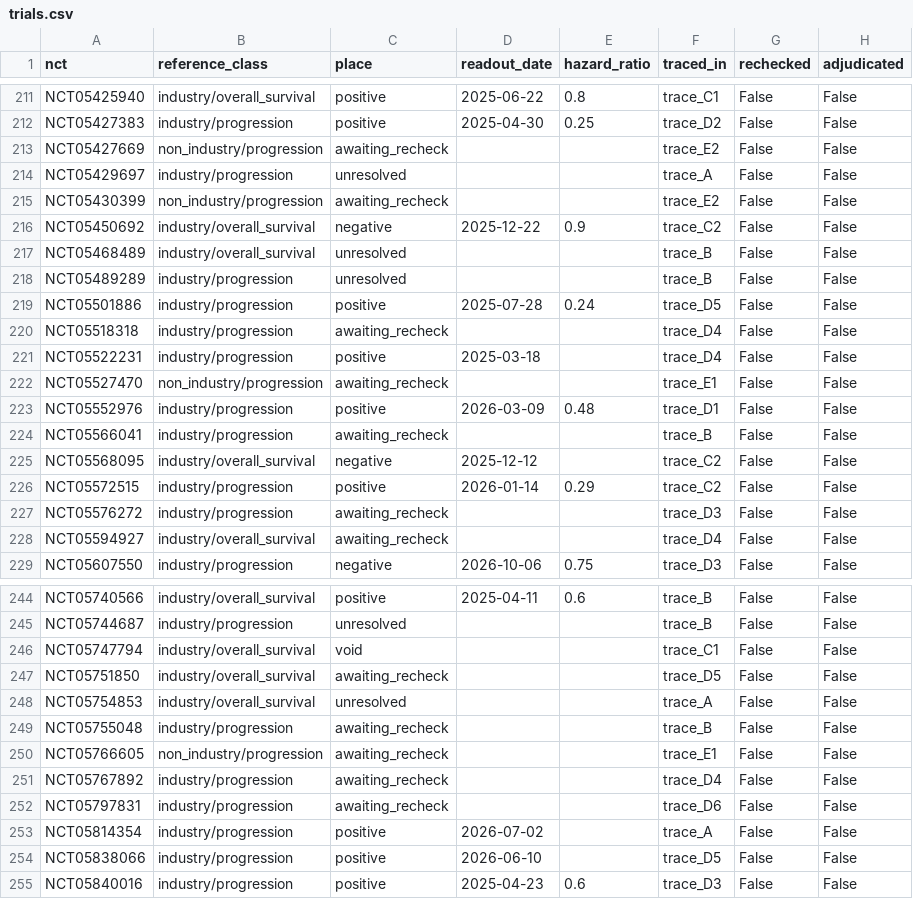
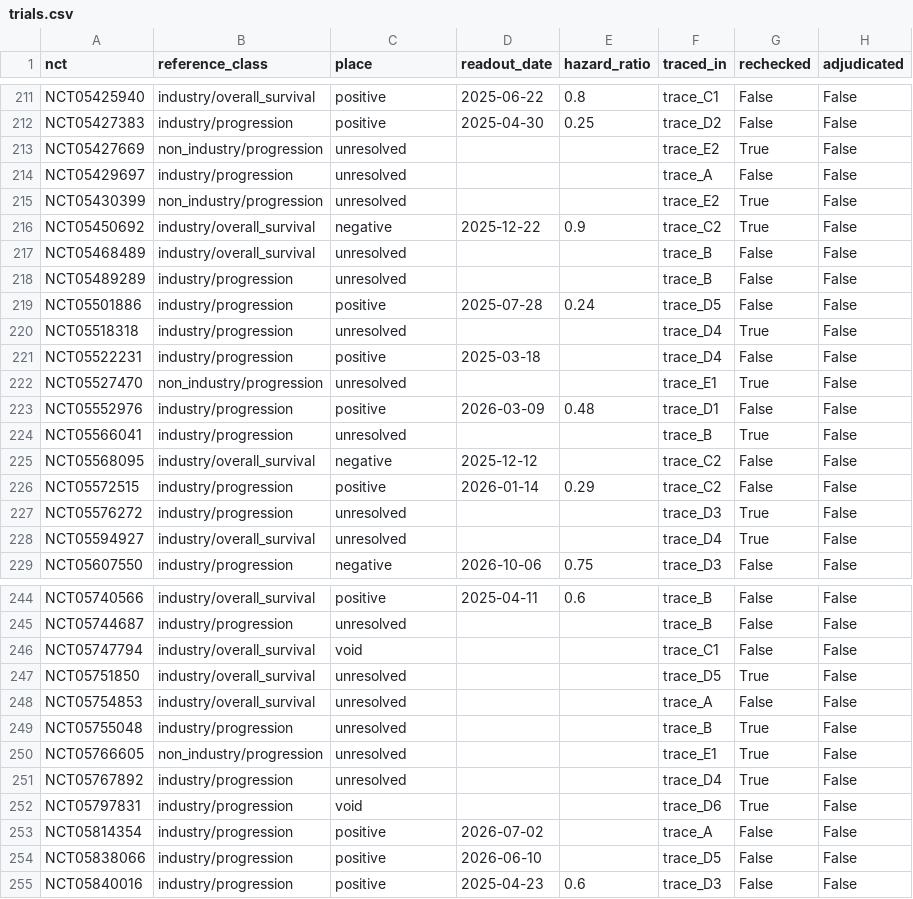
Before and after one commit to span-ai-labs/trialseal, a CSV file: results/reference_set/trials.csv, drawn as a sheet; only a part is shown, gaps mark what is left out; the diff covers the shown part only.

```diff
--- a/results/reference_set/trials.csv
+++ b/results/reference_set/trials.csv
@@ -212,6 +212,6 @@ NCT05425940,industry/overall_survival,positive,2025-06-22,0.8,trace_C1,False,Fal
 NCT05427383,industry/progression,positive,2025-04-30,0.25,trace_D2,False,False
-NCT05427669,non_industry/progression,awaiting_recheck,,,trace_E2,False,False
+NCT05427669,non_industry/progression,unresolved,,,trace_E2,True,False
 NCT05429697,industry/progression,unresolved,,,trace_A,False,False
-NCT05430399,non_industry/progression,awaiting_recheck,,,trace_E2,False,False
-NCT05450692,industry/overall_survival,negative,2025-12-22,0.9,trace_C2,False,False
+NCT05430399,non_industry/progression,unresolved,,,trace_E2,True,False
+NCT05450692,industry/overall_survival,negative,2025-12-22,0.9,trace_C2,True,False
 NCT05468489,industry/overall_survival,unresolved,,,trace_B,False,False
@@ -219,11 +219,11 @@ NCT05489289,industry/progression,unresolved,,,trace_B,False,False
 NCT05501886,industry/progression,positive,2025-07-28,0.24,trace_D5,False,False
-NCT05518318,industry/progression,awaiting_recheck,,,trace_D4,False,False
+NCT05518318,industry/progression,unresolved,,,trace_D4,True,False
 NCT05522231,industry/progression,positive,2025-03-18,,trace_D4,False,False
-NCT05527470,non_industry/progression,awaiting_recheck,,,trace_E1,False,False
+NCT05527470,non_industry/progression,unresolved,,,trace_E1,True,False
 NCT05552976,industry/progression,positive,2026-03-09,0.48,trace_D1,False,False
-NCT05566041,industry/progression,awaiting_recheck,,,trace_B,False,False
+NCT05566041,industry/progression,unresolved,,,trace_B,True,False
 NCT05568095,industry/overall_survival,negative,2025-12-12,,trace_C2,False,False
 NCT05572515,industry/progression,positive,2026-01-14,0.29,trace_C2,False,False
-NCT05576272,industry/progression,awaiting_recheck,,,trace_D3,False,False
-NCT05594927,industry/overall_survival,awaiting_recheck,,,trace_D4,False,False
+NCT05576272,industry/progression,unresolved,,,trace_D3,True,False
+NCT05594927,industry/overall_survival,unresolved,,,trace_D4,True,False
 NCT05607550,industry/progression,negative,2026-10-06,0.75,trace_D3,False,False
@@ -246,8 +246,8 @@ NCT05744687,industry/progression,unresolved,,,trace_B,False,False
 NCT05747794,industry/overall_survival,void,,,trace_C1,False,False
-NCT05751850,industry/overall_survival,awaiting_recheck,,,trace_D5,False,False
+NCT05751850,industry/overall_survival,unresolved,,,trace_D5,True,False
 NCT05754853,industry/overall_survival,unresolved,,,trace_A,False,False
-NCT05755048,industry/progression,awaiting_recheck,,,trace_B,False,False
-NCT05766605,non_industry/progression,awaiting_recheck,,,trace_E1,False,False
-NCT05767892,industry/progression,awaiting_recheck,,,trace_D4,False,False
-NCT05797831,industry/progression,awaiting_recheck,,,trace_D6,False,False
+NCT05755048,industry/progression,unresolved,,,trace_B,True,False
+NCT05766605,non_industry/progression,unresolved,,,trace_E1,True,False
+NCT05767892,industry/progression,unresolved,,,trace_D4,True,False
+NCT05797831,industry/progression,void,,,trace_D6,True,False
 NCT05814354,industry/progression,positive,2026-07-02,,trace_A,False,False
```
Also changed, not shown: 135 edited cells elsewhere in this file, results/reference_set/base_rates.csv, results/reference_set/hazard_ratios.csv, 27 other files.
